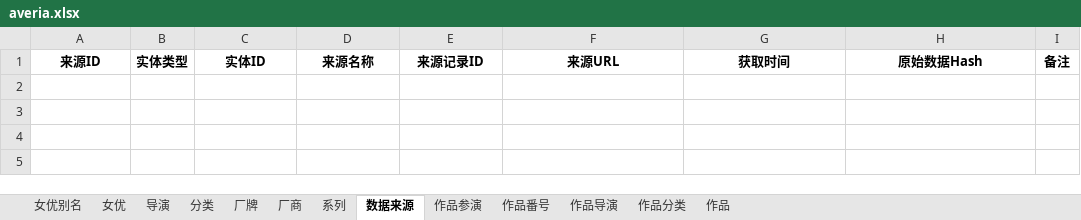
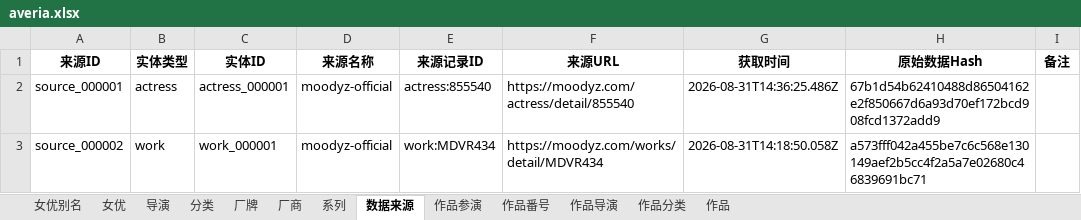
Before and after one commit to MagicBude/Averia, an Excel workbook: exports/xlsx/averia.xlsx, sheet 数据来源, drawn as a sheet; values as stored, in another font and other column widths than the file's, no borders; the diff names each change by its address in the sheet, - before the commit and + after, or states it on an @@ line.

Commit message:
data: 导入首个 MOODYZ 官方作品与女优数据

```diff
--- a/exports/xlsx/averia.xlsx (sheet 数据来源)
+++ b/exports/xlsx/averia.xlsx (sheet 数据来源)
+row 2: source_000001 | actress | actress_000001 | moodyz-official | actress:855540 | https://moodyz.com/actress/detail/855540 | 2026-08-31T14:36:25.486Z | 67b1d54b62410488d86504162e2f850667d6a93d70ef172bcd908fcd1372add9
+row 3: source_000002 | work | work_000001 | moodyz-official | work:MDVR434 | https://moodyz.com/works/detail/MDVR434 | 2026-08-31T14:18:50.058Z | a573fff042a455be7c6c568e130149aef2b5cc4f2a5a7e02680c46839691bc71
```
Also changed, not shown: sheet 分类, sheet 女优, sheet 作品分类, sheet 作品, sheet 作品番号, sheet 女优别名, 5 more sheets, 25 other files.
